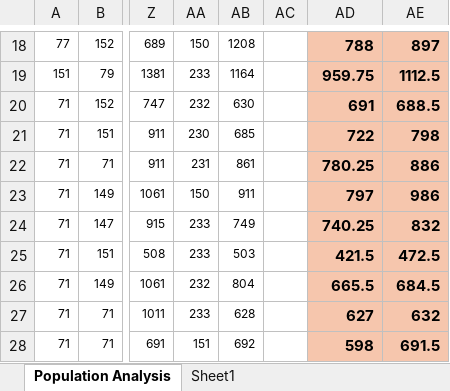
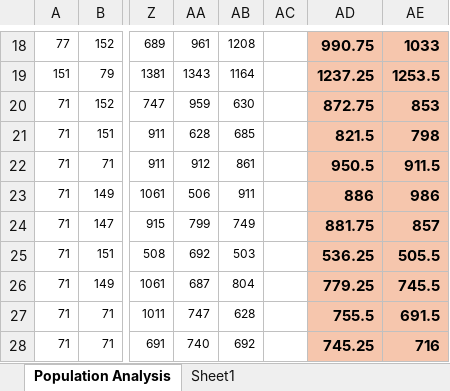
Before and after one commit to ArcCreate/DinoBot-NEAT, an Excel workbook: DataAnalysis.xlsx, sheet Population Analysis, drawn as a sheet; only a part is shown, gaps mark what is left out; values as stored, in another font and other column widths than the file's, no borders; charts and pictures not drawn; the diff covers the shown part only; the diff names each change by its address in the sheet, - before the commit and + after, or states it on an @@ line.

Commit message:
Population analysis finished

```diff
--- a/DataAnalysis.xlsx (sheet Population Analysis)
+++ b/DataAnalysis.xlsx (sheet Population Analysis)
-AA18: 150
+AA18: 961
-AD18: 788
+AD18: 990.75
-AE18: 897
+AE18: 1033
-AA19: 233
+AA19: 1343
-AD19: 959.75
+AD19: 1237.25
-AE19: 1112.5
+AE19: 1253.5
-AA20: 232
+AA20: 959
-AD20: 691
+AD20: 872.75
-AE20: 688.5
+AE20: 853
-AA21: 230
+AA21: 628
-AD21: 722
+AD21: 821.5
-AA22: 231
+AA22: 912
-AD22: 780.25
+AD22: 950.5
-AE22: 886
+AE22: 911.5
-AA23: 150
+AA23: 506
-AD23: 797
+AD23: 886
-AA24: 233
+AA24: 799
-AD24: 740.25
+AD24: 881.75
-AE24: 832
+AE24: 857
-AA25: 233
+AA25: 692
-AD25: 421.5
+AD25: 536.25
-AE25: 472.5
+AE25: 505.5
-AA26: 232
+AA26: 687
-AD26: 665.5
+AD26: 779.25
-AE26: 684.5
+AE26: 745.5
-AA27: 233
+AA27: 747
-AD27: 627
+AD27: 755.5
-AE27: 632
+AE27: 691.5
-AA28: 151
+AA28: 740
-AD28: 598
+AD28: 745.25
-AE28: 691.5
+AE28: 716
```
Also changed, not shown: 104 edited cells elsewhere in this sheet, charts or pictures.
